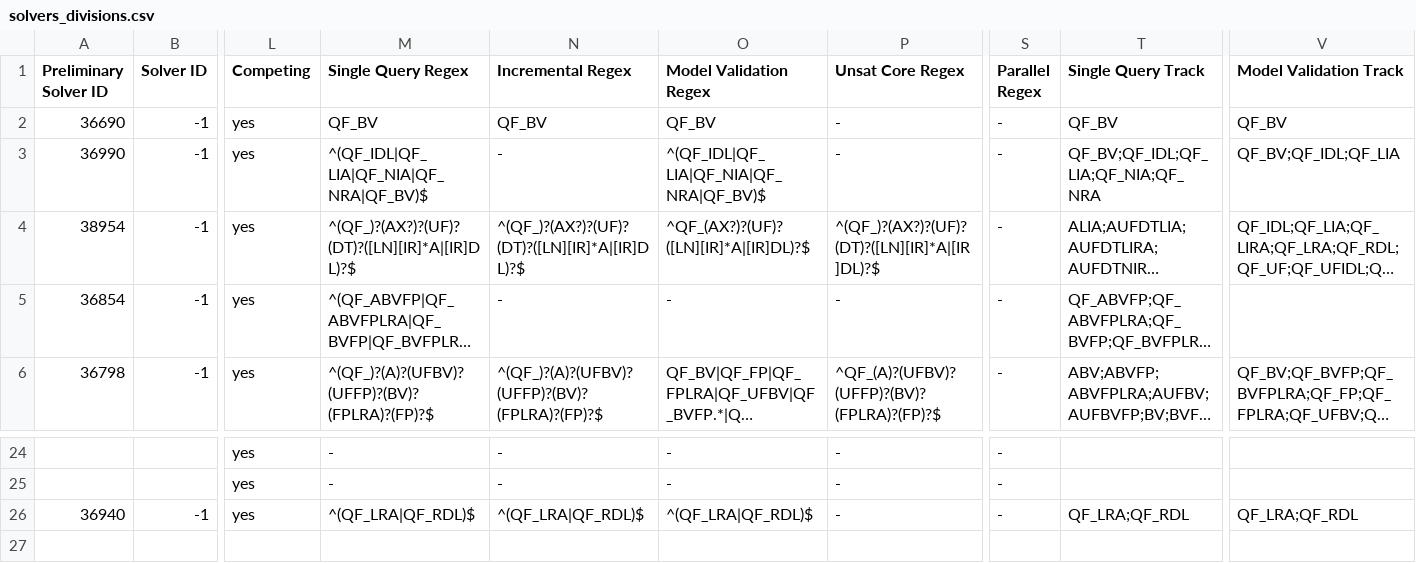
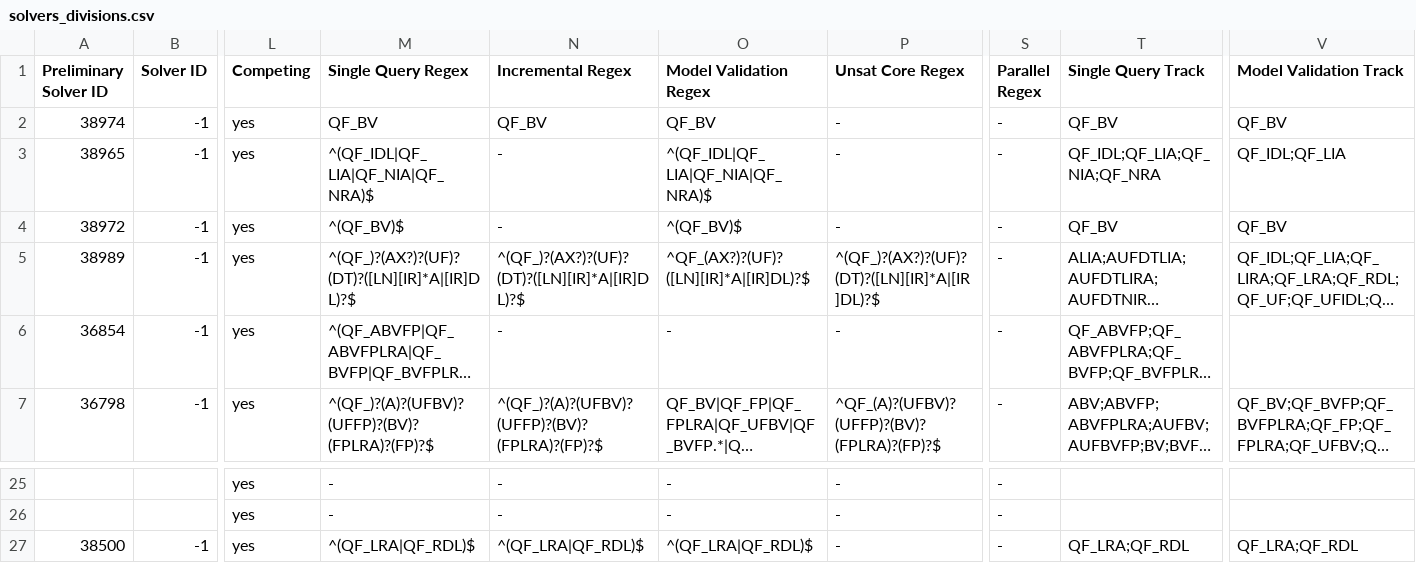
Before and after one commit to SMT-COMP/smt-comp, a CSV file: 2022/registration/solvers_divisions.csv, drawn as a sheet; only a part is shown, gaps mark what is left out; long unchanged cells end in …; addresses are those after the commit; rows hold the shown columns only; the diff names each change by its address in the sheet, - before the commit and + after, or states it on an @@ line.

Commit message:
Updated some solver ids, split z3++.
z3++BV is no the variant of z3++ for QF_BV.
STP,z3++,smtinterpol, and solsmt prelim id.

```diff
--- a/2022/registration/solvers_divisions.csv
+++ b/2022/registration/solvers_divisions.csv
-A2 (Preliminary Solver ID): 36690
+A2 (Preliminary Solver ID): 38974
-A3 (Preliminary Solver ID): 36990
+A3 (Preliminary Solver ID): 38965
-M3 (Single Query Regex): ^(QF_IDL|QF_LIA|QF_NIA|QF_NRA|QF_BV)$
+M3 (Single Query Regex): ^(QF_IDL|QF_LIA|QF_NIA|QF_NRA)$
-O3 (Model Validation Regex): ^(QF_IDL|QF_LIA|QF_NIA|QF_NRA|QF_BV)$
+O3 (Model Validation Regex): ^(QF_IDL|QF_LIA|QF_NIA|QF_NRA)$
-T3 (Single Query Track): QF_BV;QF_IDL;QF_LIA;QF_NIA;QF_NRA
+T3 (Single Query Track): QF_IDL;QF_LIA;QF_NIA;QF_NRA
-V3 (Model Validation Track): QF_BV;QF_IDL;QF_LIA
+V3 (Model Validation Track): QF_IDL;QF_LIA
+row 4: 38972 | -1 | yes | ^(QF_BV)$ | - | ^(QF_BV)$ | - | - | QF_BV | QF_BV
-A5 (Preliminary Solver ID): 38954
+A5 (Preliminary Solver ID): 38989
-A27 (Preliminary Solver ID): 36940
+A27 (Preliminary Solver ID): 38500
```
